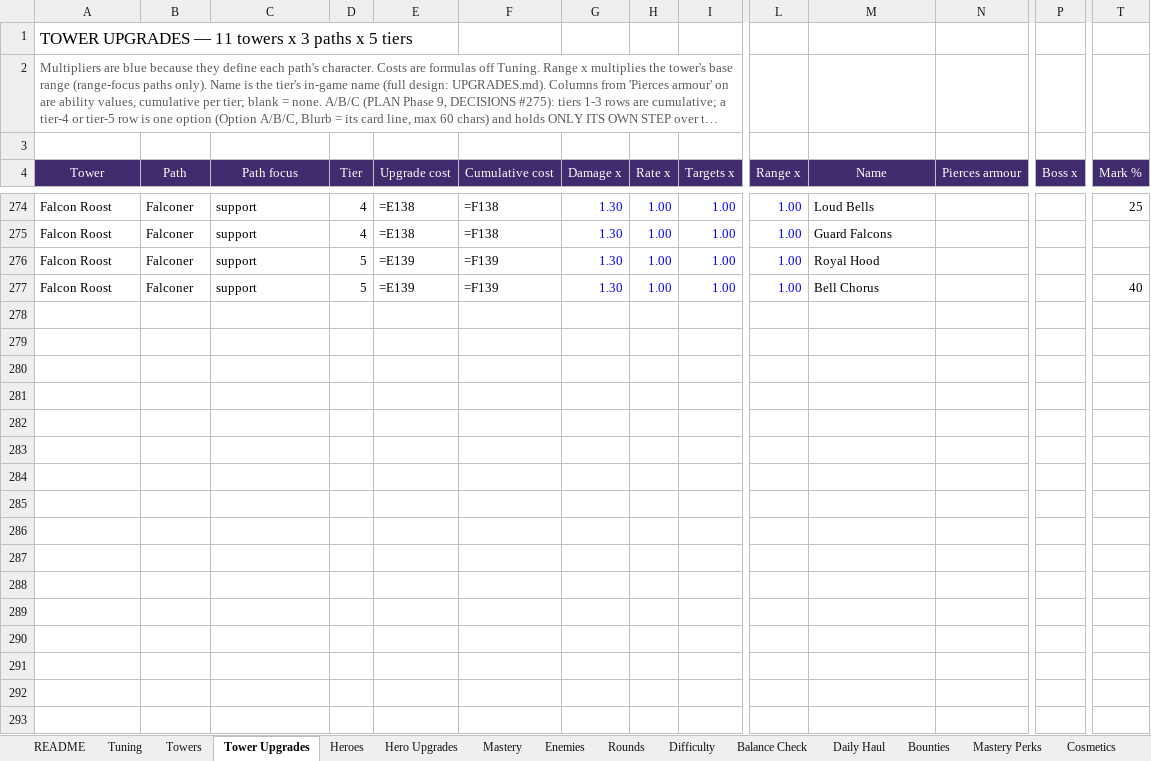
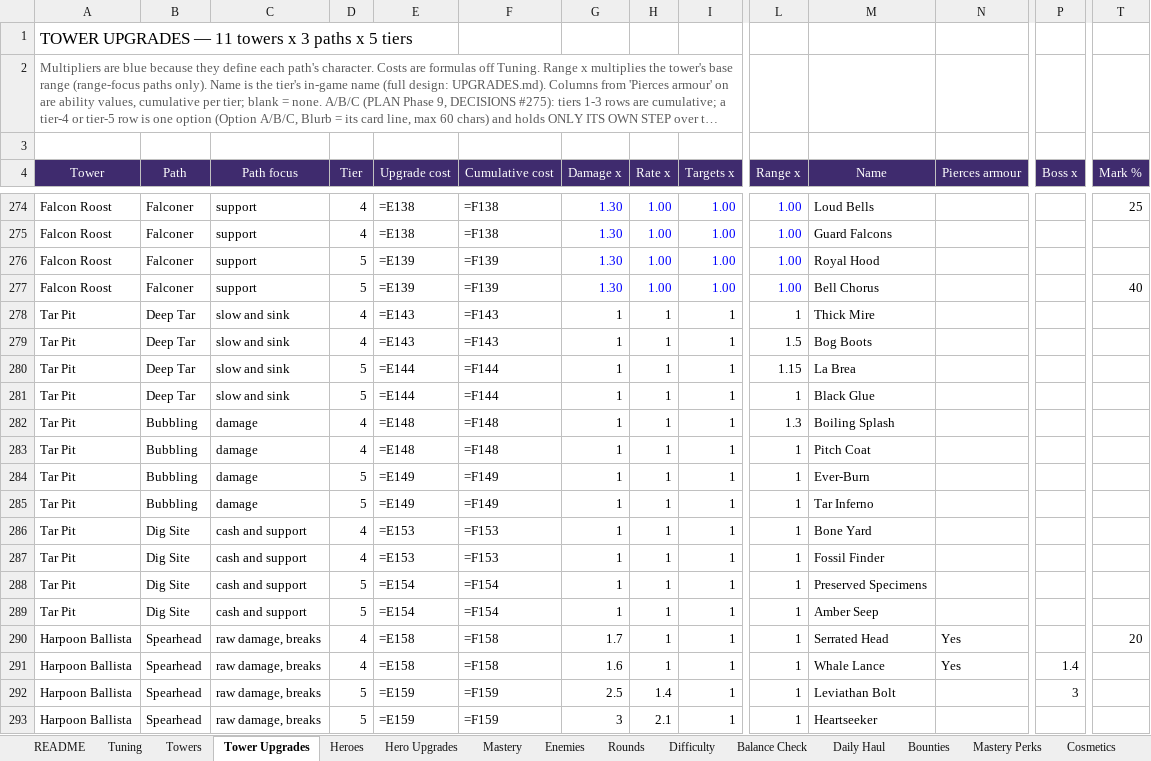
Before and after one commit to BigJover/storm-split, an Excel workbook: Storm-Split-Balance.xlsx, sheet Tower Upgrades, drawn as a sheet; only a part is shown, gaps mark what is left out; long unchanged cells end in …; values as stored, in another font and other column widths than the file's, no borders; formulas without a stored value are shown as written; rows hold the shown columns only; the diff covers the shown part only; the diff names each change by its address in the sheet, - before the commit and + after, or states it on an @@ line.

```diff
--- a/Storm-Split-Balance.xlsx (sheet Tower Upgrades)
+++ b/Storm-Split-Balance.xlsx (sheet Tower Upgrades)
+row 278: Tar Pit | Deep Tar | slow and sink | 4 | =E143 | =F143 | 1 | 1 | 1 | 1 | Thick Mire
+row 279: Tar Pit | Deep Tar | slow and sink | 4 | =E143 | =F143 | 1 | 1 | 1 | 1.5 | Bog Boots
+row 280: Tar Pit | Deep Tar | slow and sink | 5 | =E144 | =F144 | 1 | 1 | 1 | 1.15 | La Brea
+row 281: Tar Pit | Deep Tar | slow and sink | 5 | =E144 | =F144 | 1 | 1 | 1 | 1 | Black Glue
+row 282: Tar Pit | Bubbling | damage | 4 | =E148 | =F148 | 1 | 1 | 1 | 1.3 | Boiling Splash
+row 283: Tar Pit | Bubbling | damage | 4 | =E148 | =F148 | 1 | 1 | 1 | 1 | Pitch Coat
+row 284: Tar Pit | Bubbling | damage | 5 | =E149 | =F149 | 1 | 1 | 1 | 1 | Ever-Burn
+row 285: Tar Pit | Bubbling | damage | 5 | =E149 | =F149 | 1 | 1 | 1 | 1 | Tar Inferno
+row 286: Tar Pit | Dig Site | cash and support | 4 | =E153 | =F153 | 1 | 1 | 1 | 1 | Bone Yard
+row 287: Tar Pit | Dig Site | cash and support | 4 | =E153 | =F153 | 1 | 1 | 1 | 1 | Fossil Finder
+row 288: Tar Pit | Dig Site | cash and support | 5 | =E154 | =F154 | 1 | 1 | 1 | 1 | Preserved Specimens
+row 289: Tar Pit | Dig Site | cash and support | 5 | =E154 | =F154 | 1 | 1 | 1 | 1 | Amber Seep
+row 290: Harpoon Ballista | Spearhead | raw damage, breaks | 4 | =E158 | =F158 | 1.7 | 1 | 1 | 1 | Serrated Head | Yes |  | 20
+row 291: Harpoon Ballista | Spearhead | raw damage, breaks | 4 | =E158 | =F158 | 1.6 | 1 | 1 | 1 | Whale Lance | Yes | 1.4
+row 292: Harpoon Ballista | Spearhead | raw damage, breaks | 5 | =E159 | =F159 | 2.5 | 1.4 | 1 | 1 | Leviathan Bolt |  | 3
+row 293: Harpoon Ballista | Spearhead | raw damage, breaks | 5 | =E159 | =F159 | 3 | 2.1 | 1 | 1 | Heartseeker
```
Also changed, not shown: 8 added rows elsewhere in this sheet, 9 other files.
